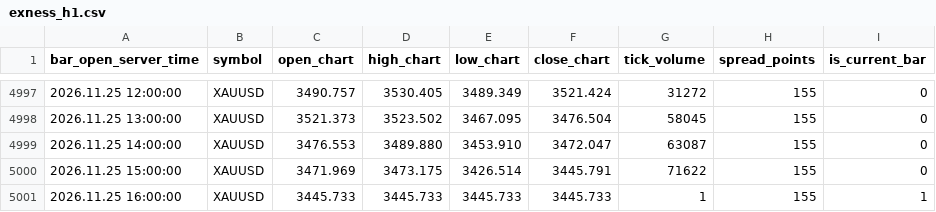
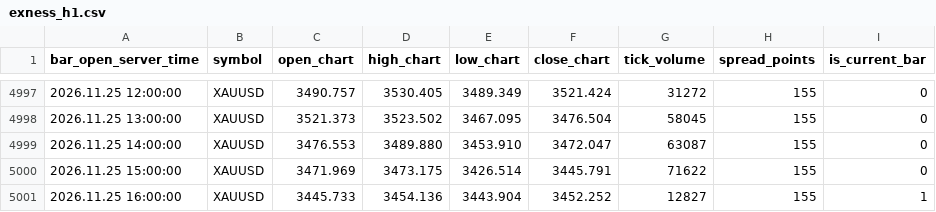
Before and after one commit to nkrabby/gold-terminal, a CSV file: market/exness_h1.csv, drawn as a sheet; only a part is shown, gaps mark what is left out.

Commit message:
data: refresh Exness XAUUSD market snapshot

```diff
--- a/market/exness_h1.csv
+++ b/market/exness_h1.csv
@@ -5000,2 +5000,2 @@ bar_open_server_time,symbol,open_chart,high_chart,low_chart,close_chart,tick_vol
 2026.11.25 15:00:00,XAUUSD,3471.969,3473.175,3426.514,3445.791,71622,155,0
-2026.11.25 16:00:00,XAUUSD,3445.733,3445.733,3445.733,3445.733,1,155,1
+2026.11.25 16:00:00,XAUUSD,3445.733,3454.136,3443.904,3452.252,12827,155,1
```
Also changed, not shown: market/exness_m15.csv, 1 other file.
